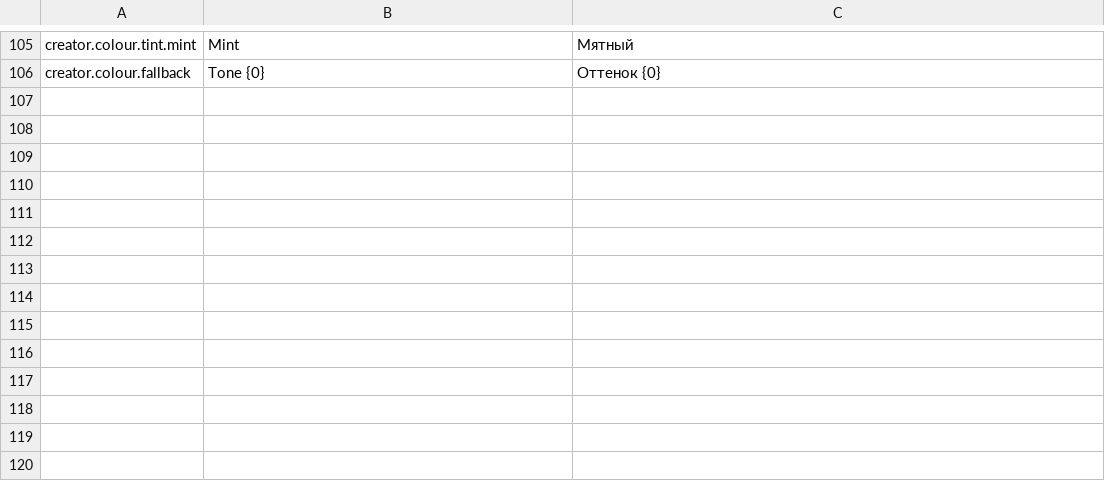
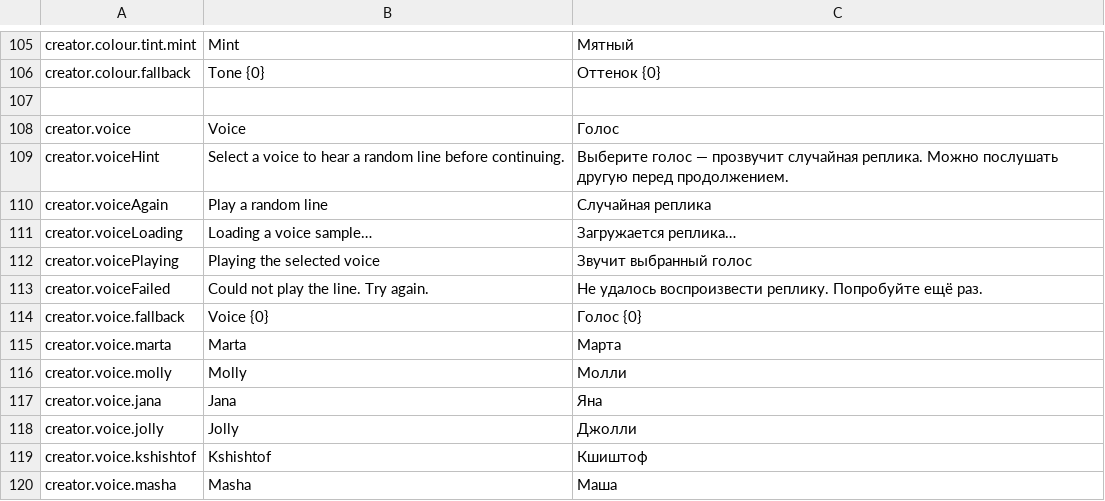
Before and after one commit to shtolyan/HexLive, a TSV file: Tools/Localization/player-creator.tsv, drawn as a sheet; only a part is shown, gaps mark what is left out; the diff names each change by its address in the sheet, - before the commit and + after, or states it on an @@ line.

Commit message:
fix(bug-667): choose and preview authored voices before character creation
Bug: #667

```diff
--- a/Tools/Localization/player-creator.tsv
+++ b/Tools/Localization/player-creator.tsv
+row 107: (empty)
+row 108: creator.voice | Voice | Голос
+row 109: creator.voiceHint | Select a voice to hear a random line before continuing. | Выберите голос — прозвучит случайная реплика. Можно послушать другую перед продолжением.
+row 110: creator.voiceAgain | Play a random line | Случайная реплика
+row 111: creator.voiceLoading | Loading a voice sample… | Загружается реплика…
+row 112: creator.voicePlaying | Playing the selected voice | Звучит выбранный голос
+row 113: creator.voiceFailed | Could not play the line. Try again. | Не удалось воспроизвести реплику. Попробуйте ещё раз.
+row 114: creator.voice.fallback | Voice {0} | Голос {0}
+row 115: creator.voice.marta | Marta | Марта
+row 116: creator.voice.molly | Molly | Молли
+row 117: creator.voice.jana | Jana | Яна
+row 118: creator.voice.jolly | Jolly | Джолли
+row 119: creator.voice.kshishtof | Kshishtof | Кшиштоф
+row 120: creator.voice.masha | Masha | Маша
```
Also changed, not shown: 17 other files.
